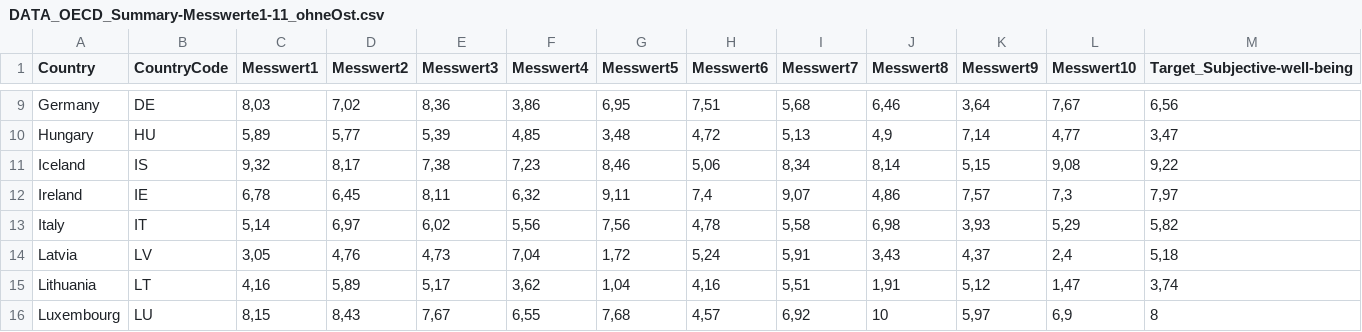
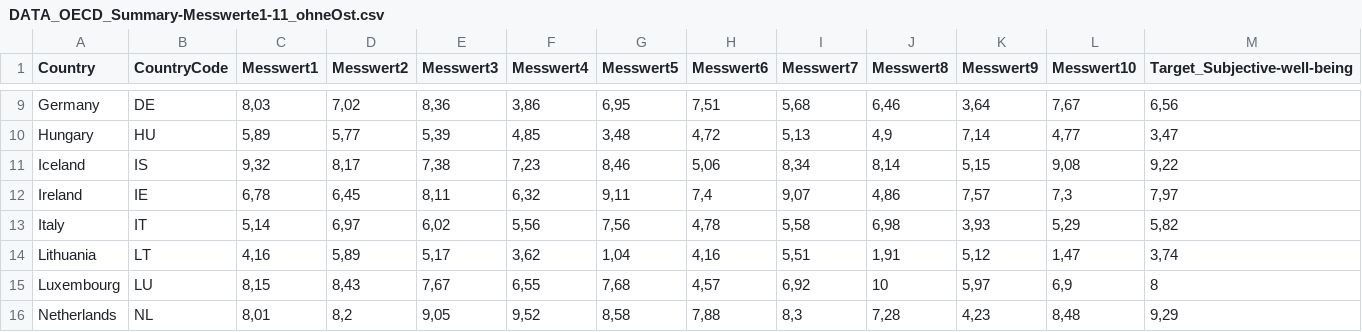
Before and after one commit to brunryan/bina-leistungsnachweis, a CSV file: DATA_OECD_Summary-Messwerte1-11_ohneOst.csv, drawn as a sheet; only a part is shown, gaps mark what is left out; the shorter side is filled out with more unchanged rows.

Commit message:
Update DATA_OECD_Summary-Messwerte1-11_ohneOst.csv

```diff
--- a/DATA_OECD_Summary-Messwerte1-11_ohneOst.csv
+++ b/DATA_OECD_Summary-Messwerte1-11_ohneOst.csv
@@ -13,3 +13,2 @@ Ireland;IE;6,78;6,45;8,11;6,32;9,11;7,4;9,07;4,86;7,57;7,3;7,97
 Italy;IT;5,14;6,97;6,02;5,56;7,56;4,78;5,58;6,98;3,93;5,29;5,82
-Latvia;LV;3,05;4,76;4,73;7,04;1,72;5,24;5,91;3,43;4,37;2,4;5,18
 Lithuania;LT;4,16;5,89;5,17;3,62;1,04;4,16;5,51;1,91;5,12;1,47;3,74
```
